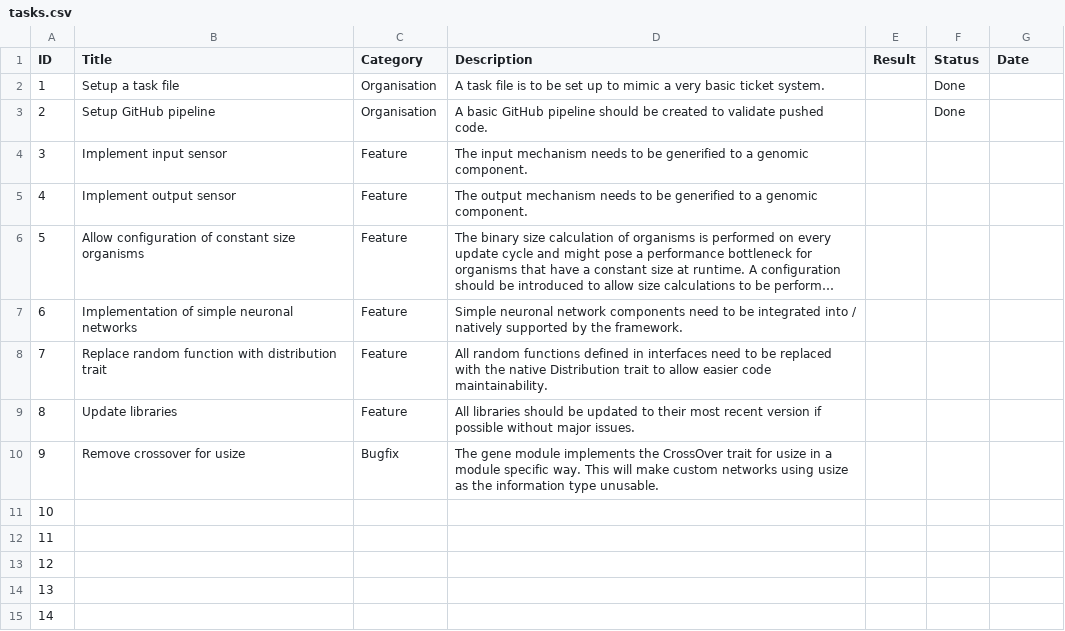
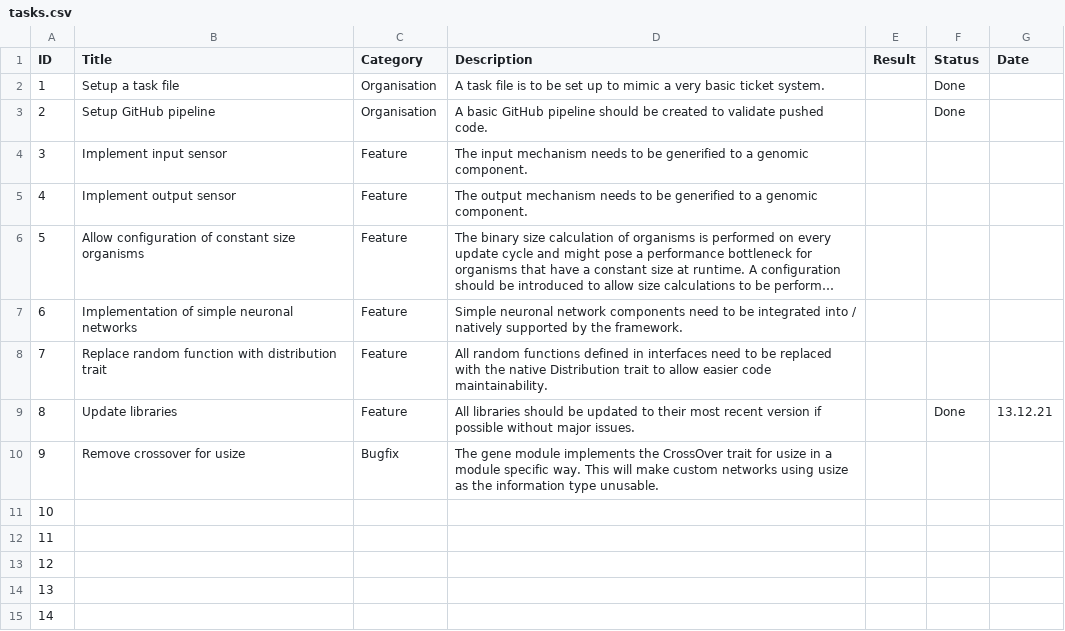
Before and after one commit to at-robins/oben, a CSV file: organisation/tasks.csv, drawn as a sheet; only a part is shown; long unchanged cells end in ….

```diff
--- a/organisation/tasks.csv
+++ b/organisation/tasks.csv
@@ -8,3 +8,3 @@ ID;Title;Category;Description;Result;Status;Date
 7;Replace random function with distribution trait;Feature;All random functions defined in interfaces need to be replaced with the native Distribution trait to allow easier code maintainability.;;;
-8;Update libraries;Feature;All libraries should be updated to their most recent version if possible without major issues.;;;
+8;Update libraries;Feature;All libraries should be updated to their most recent version if possible without major issues.;;Done;13.12.21
 9;Remove crossover for usize;Bugfix;The gene module implements the CrossOver trait for usize in a module specific way. This will make custom networks using usize as the information type unusable.;;;
```
Also changed, not shown: 6 other files.
